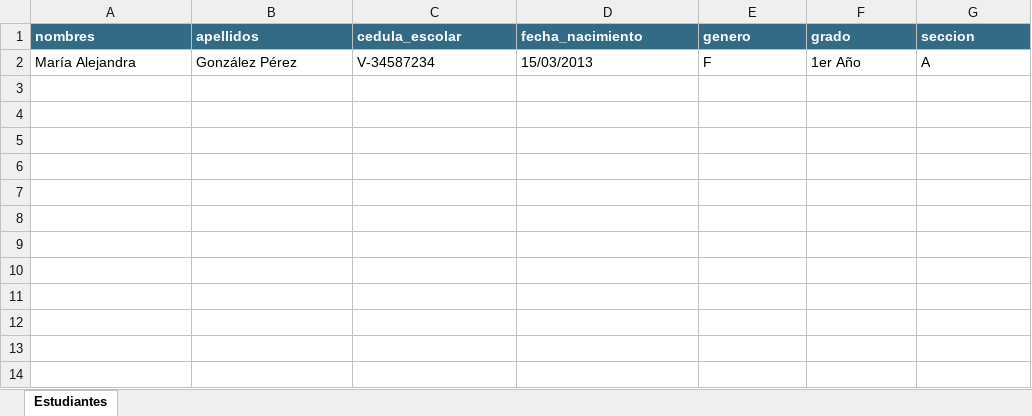
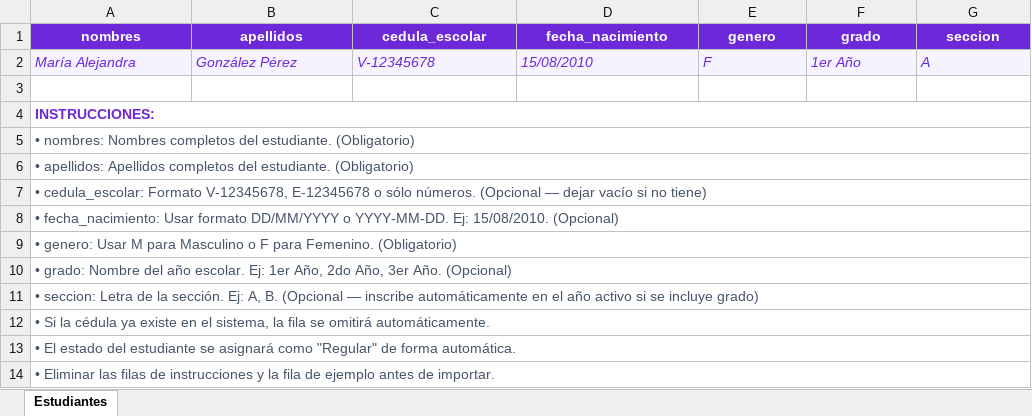
Before and after one commit to H21juliee/SGA, an Excel workbook: public/templates/students_import_template.xlsx, sheet Estudiantes, drawn as a sheet; values as stored, in another font and other column widths than the file's, no borders; the diff names each change by its address in the sheet, - before the commit and + after, or states it on an @@ line.

Commit message:
feat: add student bulk import interface with Excel template and file upload utility

```diff
--- a/public/templates/students_import_template.xlsx (sheet Estudiantes)
+++ b/public/templates/students_import_template.xlsx (sheet Estudiantes)
@@ A1:G1 fill: #336B87 → #6D28D9, alignment: left → center @@
@@ A2:G2 fill: none → #F5F3FF, italic: off → on, text colour: black → #6D28D9 @@
-C2 (cedula_escolar): V-34587234
+C2 (cedula_escolar): V-12345678
-D2 (fecha_nacimiento): 15/03/2013
+D2 (fecha_nacimiento): 15/08/2010
+row 3: (empty)
+row 4: INSTRUCCIONES:
+row 5: • nombres: Nombres completos del estudiante. (Obligatorio)
+row 6: • apellidos: Apellidos completos del estudiante. (Obligatorio)
+row 7: • cedula_escolar: Formato V-12345678, E-12345678 o sólo números. (Opcional — dejar vacío si no tiene)
+row 8: • fecha_nacimiento: Usar formato DD/MM/YYYY o YYYY-MM-DD. Ej: 15/08/2010. (Opcional)
+row 9: • genero: Usar M para Masculino o F para Femenino. (Obligatorio)
+row 10: • grado: Nombre del año escolar. Ej: 1er Año, 2do Año, 3er Año. (Opcional)
+row 11: • seccion: Letra de la sección. Ej: A, B. (Opcional — inscribe automáticamente en el año activo si se incluye grado)
+row 12: • Si la cédula ya existe en el sistema, la fila se omitirá automáticamente.
+row 13: • El estado del estudiante se asignará como "Regular" de forma automática.
+row 14: • Eliminar las filas de instrucciones y la fila de ejemplo antes de importar.
```
Also changed, not shown: 2 other files.
